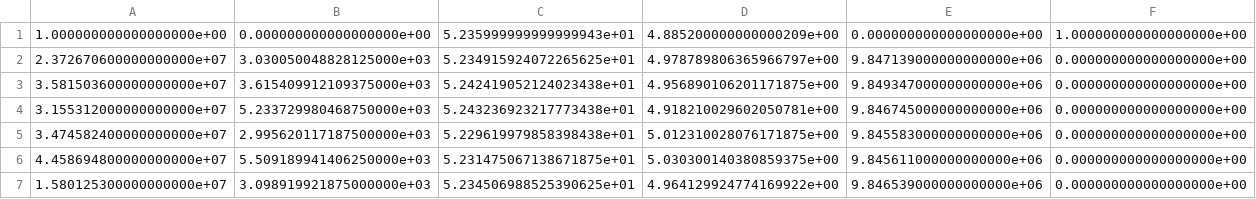
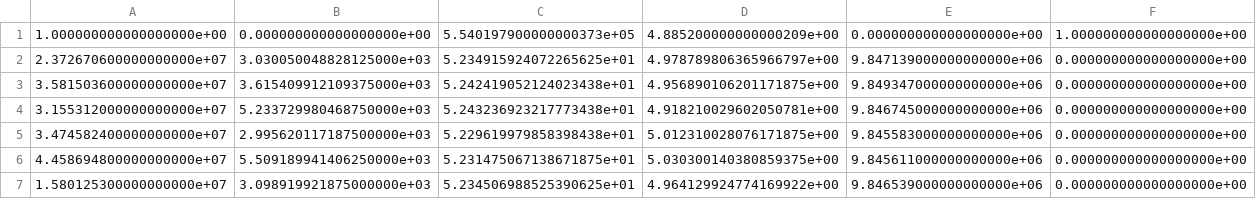
Before and after one commit to keskinyasir/airbnb_distance, a CSV file: Airbnb_Christiansborg_listings_proj_solution.csv, drawn as a sheet; only a part is shown.

Commit message:
Add files via upload

```diff
--- a/Airbnb_Christiansborg_listings_proj_solution.csv
+++ b/Airbnb_Christiansborg_listings_proj_solution.csv
@@ -1,2 +1,2 @@
-1.000000000000000000e+00,0.000000000000000000e+00,5.235999999999999943e+01,4.885200000000000209e+00,0.000000000000000000e+00,1.000000000000000000e+00
+1.000000000000000000e+00,0.000000000000000000e+00,5.540197900000000373e+05,4.885200000000000209e+00,0.000000000000000000e+00,1.000000000000000000e+00
 2.372670600000000000e+07,3.030050048828125000e+03,5.234915924072265625e+01,4.978789806365966797e+00,9.847139000000000000e+06,0.000000000000000000e+00
```
